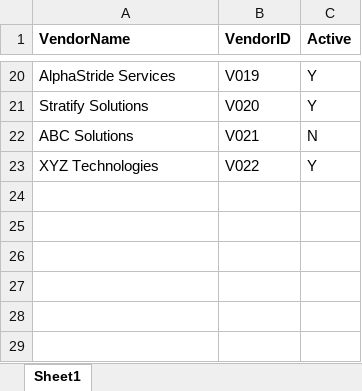
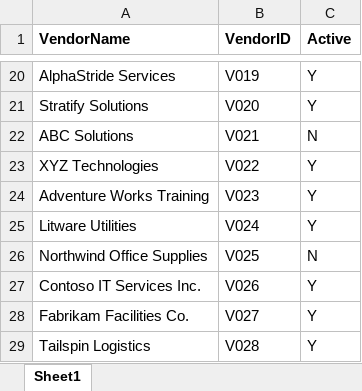
Before and after one commit to shikharani28/invoice-automation-blueprism, an Excel workbook: sample-data/Input/VendorMaster.xlsx, sheet Sheet1, drawn as a sheet; only a part is shown, gaps mark what is left out; values as stored, in another font and other column widths than the file's, no borders; the diff names each change by its address in the sheet, - before the commit and + after, or states it on an @@ line.

```diff
--- a/sample-data/Input/VendorMaster.xlsx (sheet Sheet1)
+++ b/sample-data/Input/VendorMaster.xlsx (sheet Sheet1)
+row 24: Adventure Works Training | V023 | Y
+row 25: Litware Utilities | V024 | Y
+row 26: Northwind Office Supplies | V025 | N
+row 27: Contoso IT Services Inc. | V026 | Y
+row 28: Fabrikam Facilities Co. | V027 | Y
+row 29: Tailspin Logistics | V028 | Y
```
Also changed, not shown: 28 other files.
